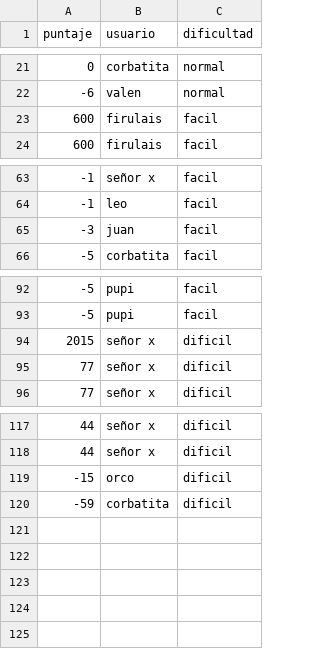
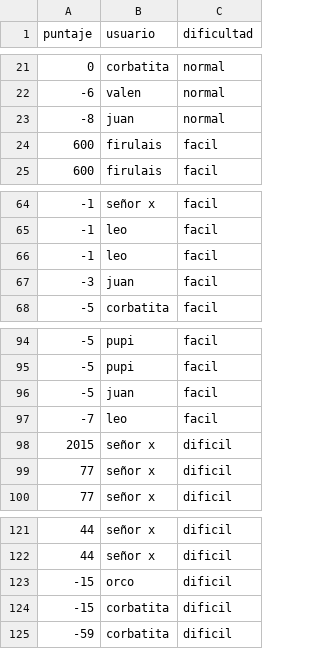
Before and after one commit to leonelranieri/Figurace.py, a CSV file: src/core/data/tabla_puntajes.csv, drawn as a sheet; only a part is shown, gaps mark what is left out; the diff names each change by its address in the sheet, - before the commit and + after, or states it on an @@ line.

```diff
--- a/src/core/data/tabla_puntajes.csv
+++ b/src/core/data/tabla_puntajes.csv
+row 23: -8 | juan | normal
+row 66: -1 | leo | facil
+row 96: -5 | juan | facil
+row 97: -7 | leo | facil
+row 124: -15 | corbatita | dificil
```
Also changed, not shown: src/core/data/tabla_promedios.csv, 6 other files.
